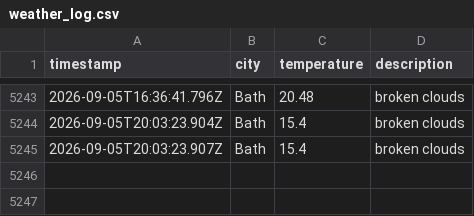
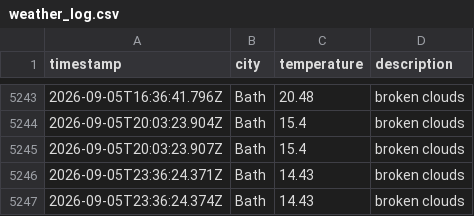
Before and after one commit to MVCRUST/DataOps-weather, a CSV file: data/weather_log.csv, drawn as a sheet; only a part is shown, gaps mark what is left out; the diff names each change by its address in the sheet, - before the commit and + after, or states it on an @@ line.

```diff
--- a/data/weather_log.csv
+++ b/data/weather_log.csv
+row 5246: 2026-09-05T23:36:24.371Z | Bath | 14.43 | broken clouds
+row 5247: 2026-09-05T23:36:24.374Z | Bath | 14.43 | broken clouds
```
Also changed, not shown: 1 other file.
